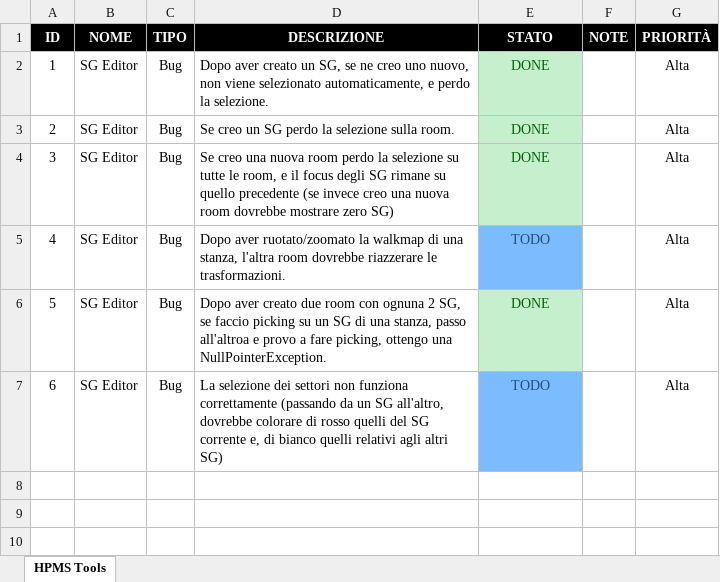
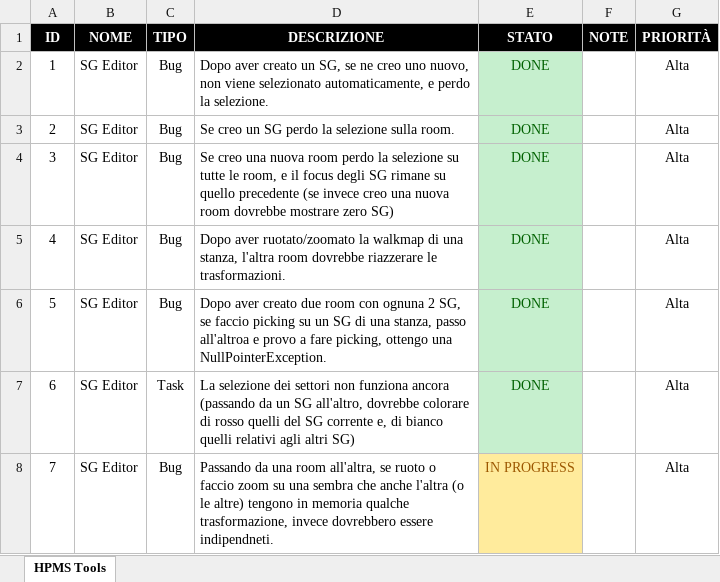
Before and after one commit to Ray1184/HPMSToolbox, an Excel workbook: docs/Tasks.xlsx, sheet HPMS Tools, drawn as a sheet; values as stored, in another font and other column widths than the file's, no borders; addresses are those after the commit; the diff names each change by its address in the sheet, - before the commit and + after, or states it on an @@ line.

```diff
--- a/docs/Tasks.xlsx (sheet HPMS Tools)
+++ b/docs/Tasks.xlsx (sheet HPMS Tools)
-E5 (STATO): TODO
+E5 (STATO): DONE
@@ E5 fill: #7DBBFF → #C6EFCE, text colour: #1F4E79 → #006100 @@
+row 7: 6 | SG Editor | Task | La selezione dei settori non funziona ancora (passando da un SG all'altro, dovrebbe colorare di rosso quelli del SG corrente e, di bianco quelli relativi agli altri SG) | DONE |  | Alta
@@ column A (ID) renumbered from row 8 down @@
-D8 (DESCRIZIONE): La selezione dei settori non funziona correttamente (passando da un SG all'altro, dovrebbe colorare di rosso quelli del SG corrente e, di bianco quelli relativi agli altri SG)
+D8 (DESCRIZIONE): Passando da una room all'altra, se ruoto o faccio zoom su una sembra che anche l'altra (o le altre) tengono in memoria qualche trasformazione, invece dovrebbero essere indipendneti.
-E8 (STATO): TODO
+E8 (STATO): IN PROGRESS
@@ E8 fill: #7DBBFF → #FFEB9C, text colour: #1F4E79 → #9C5700 @@
```
Also changed, not shown: 5 other files.
